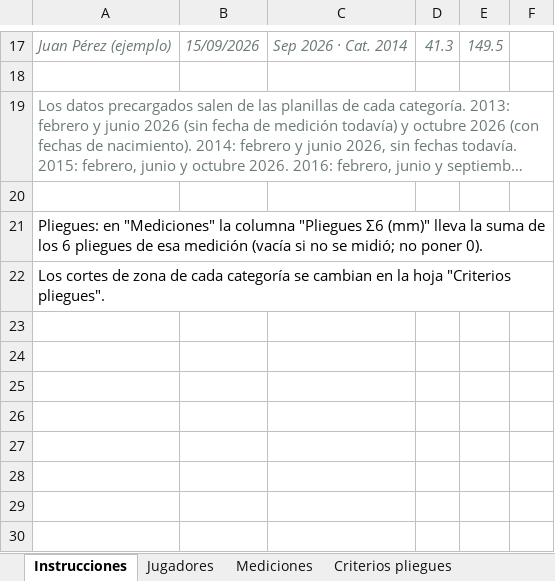
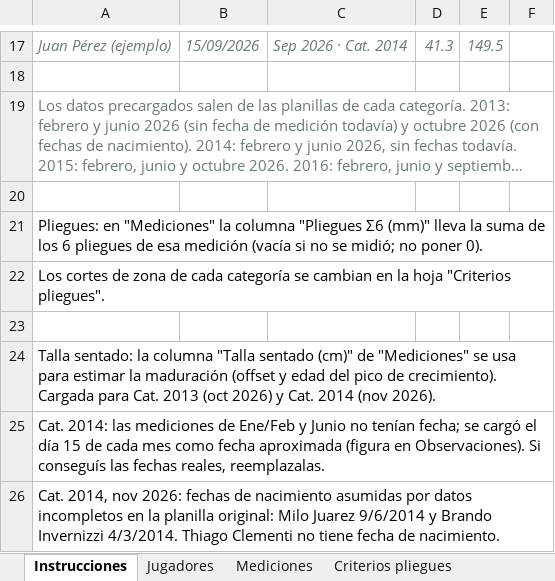
Before and after one commit to LIC-Santagada/Riestra-Infantiles, an Excel workbook: seguimiento.xlsx, sheet Instrucciones, drawn as a sheet; only a part is shown, gaps mark what is left out; long unchanged cells end in …; values as stored, in another font and other column widths than the file's, no borders; the diff names each change by its address in the sheet, - before the commit and + after, or states it on an @@ line.

```diff
--- a/seguimiento.xlsx (sheet Instrucciones)
+++ b/seguimiento.xlsx (sheet Instrucciones)
+row 23: (empty)
+row 24: Talla sentado: la columna "Talla sentado (cm)" de "Mediciones" se usa para estimar la maduración (offset y edad del pico de crecimiento). Cargada para Cat. 2013 (oct 2026) y Cat. 2014 (nov 2026).
+row 25: Cat. 2014: las mediciones de Ene/Feb y Junio no tenían fecha; se cargó el día 15 de cada mes como fecha aproximada (figura en Observaciones). Si conseguís las fechas reales, reemplazalas.
+row 26: Cat. 2014, nov 2026: fechas de nacimiento asumidas por datos incompletos en la planilla original: Milo Juarez 9/6/2014 y Brando Invernizzi 4/3/2014. Thiago Clementi no tiene fecha de nacimiento.
```
Also changed, not shown: sheet Mediciones, sheet Jugadores.
